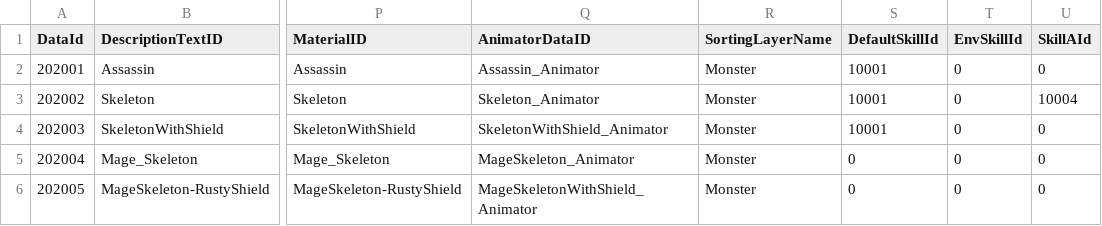
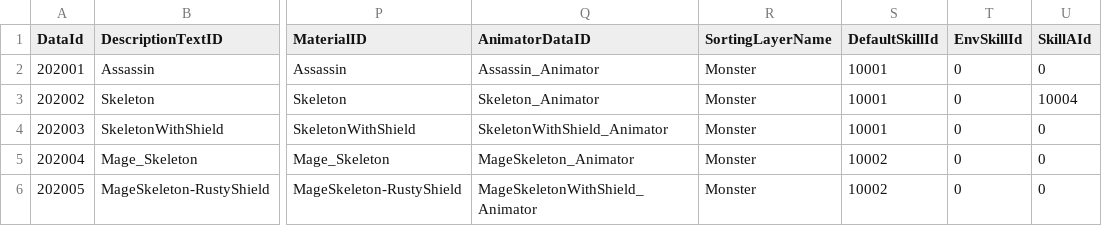
Before and after one commit to klanetho2003/CreateMagic, a CSV file: MagicSchool/Assets/@Resources/Data/ExcelData/MonsterData.csv, drawn as a sheet; only a part is shown, gaps mark what is left out; the diff names each change by its address in the sheet, - before the commit and + after, or states it on an @@ line.

```diff
--- a/MagicSchool/Assets/@Resources/Data/ExcelData/MonsterData.csv
+++ b/MagicSchool/Assets/@Resources/Data/ExcelData/MonsterData.csv
-S5:S6 (DefaultSkillId): 0
+S5:S6 (DefaultSkillId): 10002
```
Also changed, not shown: MagicSchool/Assets/@Resources/Data/ExcelData/SkillData.csv, 19 other files.
